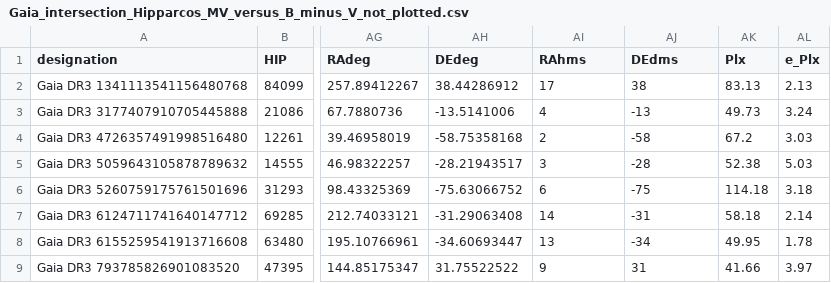
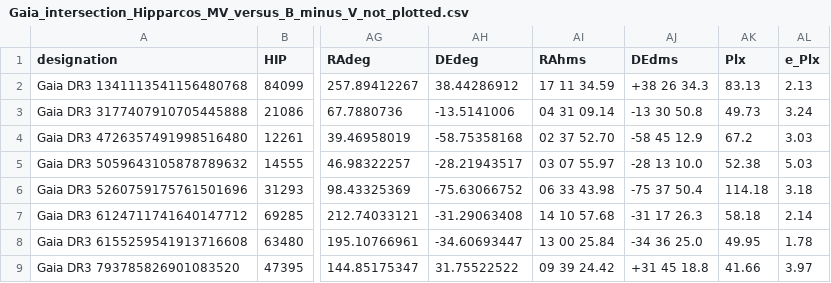
Before and after one commit to Laura-Costa/Biostar_Catalogue, a CSV file: arquivos/pythonProject1/CSV/Gaia_intersection_Hipparcos_MV_versus_B_minus_V_not_plotted.csv, drawn as a sheet; only a part is shown, gaps mark what is left out; the diff names each change by its address in the sheet, - before the commit and + after, or states it on an @@ line.

```diff
--- a/arquivos/pythonProject1/CSV/Gaia_intersection_Hipparcos_MV_versus_B_minus_V_not_plotted.csv
+++ b/arquivos/pythonProject1/CSV/Gaia_intersection_Hipparcos_MV_versus_B_minus_V_not_plotted.csv
-AI2 (RAhms): 17
+AI2 (RAhms): 17 11 34.59
-AJ2 (DEdms): 38
+AJ2 (DEdms): +38 26 34.3
-AI3 (RAhms): 4
+AI3 (RAhms): 04 31 09.14
-AJ3 (DEdms): -13
+AJ3 (DEdms): -13 30 50.8
-AI4 (RAhms): 2
+AI4 (RAhms): 02 37 52.70
-AJ4 (DEdms): -58
+AJ4 (DEdms): -58 45 12.9
-AI5 (RAhms): 3
+AI5 (RAhms): 03 07 55.97
-AJ5 (DEdms): -28
+AJ5 (DEdms): -28 13 10.0
-AI6 (RAhms): 6
+AI6 (RAhms): 06 33 43.98
-AJ6 (DEdms): -75
+AJ6 (DEdms): -75 37 50.4
-AI7 (RAhms): 14
+AI7 (RAhms): 14 10 57.68
-AJ7 (DEdms): -31
+AJ7 (DEdms): -31 17 26.3
-AI8 (RAhms): 13
+AI8 (RAhms): 13 00 25.84
-AJ8 (DEdms): -34
+AJ8 (DEdms): -34 36 25.0
-AI9 (RAhms): 9
+AI9 (RAhms): 09 39 24.42
-AJ9 (DEdms): 31
+AJ9 (DEdms): +31 45 18.8
```
Also changed, not shown: arquivos/pythonProject1/CSV/Gaia_intersection_Hipparcos_MVt_versus_BT_minus_VT_not_plotted.csv, arquivos/pythonProject1/CSV/Gaia_minus_Hipparcos_Bp_minus_Rp_less_than_or_iqual_to_1.6_redux.csv, 49 other files.
